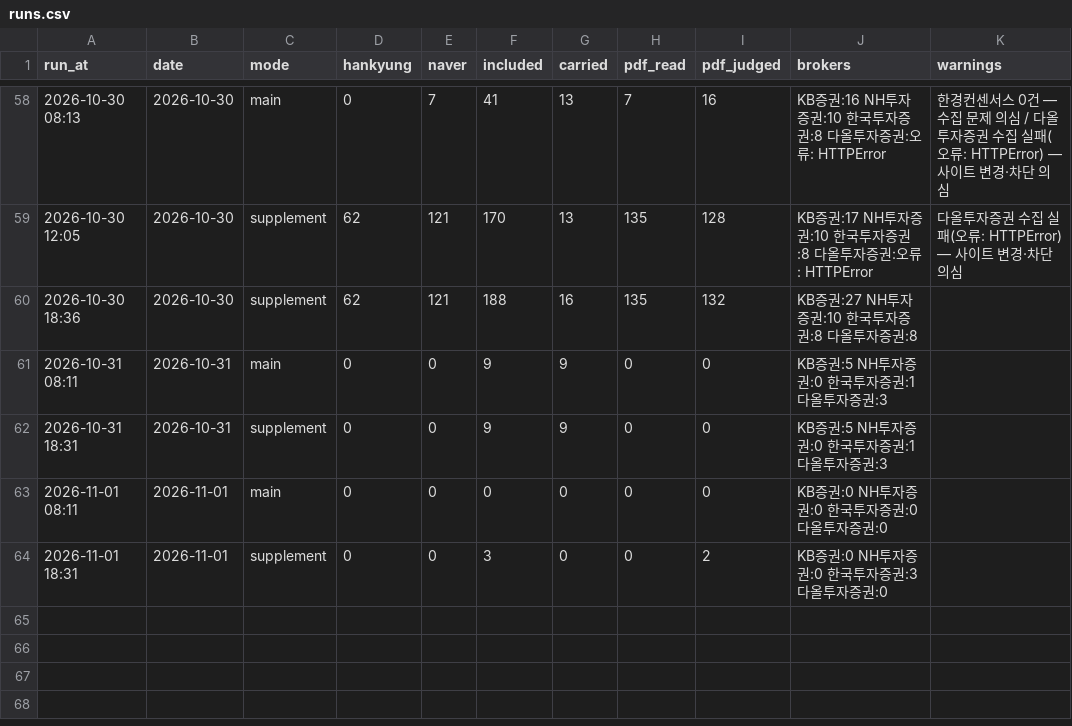
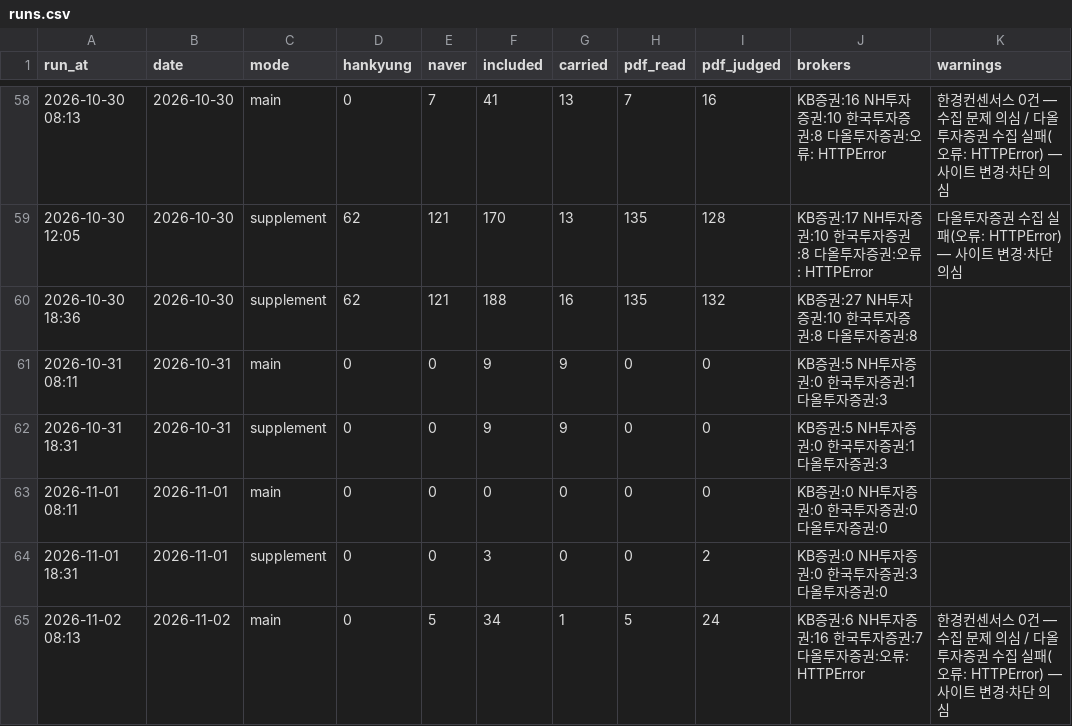
Before and after one commit to ysjang0-blip/stock-report, a CSV file: data/runs.csv, drawn as a sheet; only a part is shown, gaps mark what is left out.

```diff
--- a/data/runs.csv
+++ b/data/runs.csv
@@ -64 +64,2 @@ run_at,date,mode,hankyung,naver,included,carried,pdf_read,pdf_judged,brokers,war
 2026-11-01 18:31,2026-11-01,supplement,0,0,3,0,0,2,KB증권:0 NH투자증권:0 한국투자증권:3 다올투자증권:0,
+2026-11-02 08:13,2026-11-02,main,0,5,34,1,5,24,KB증권:6 NH투자증권:16 한국투자증권:7 다올투자증권:오류: HTTPError,한경컨센서스 0건 — 수집 문제 의심 / 다올투자증권 수집 실패(오류: HTTPError) — 사이트 변경·차단 의심
```
Also changed, not shown: data/history.csv, 2 other files.
